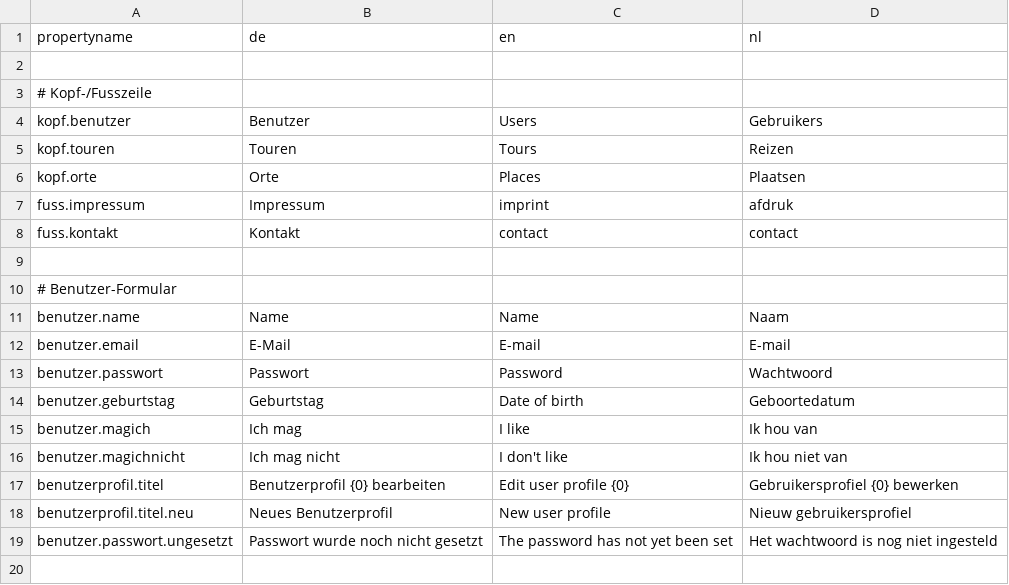
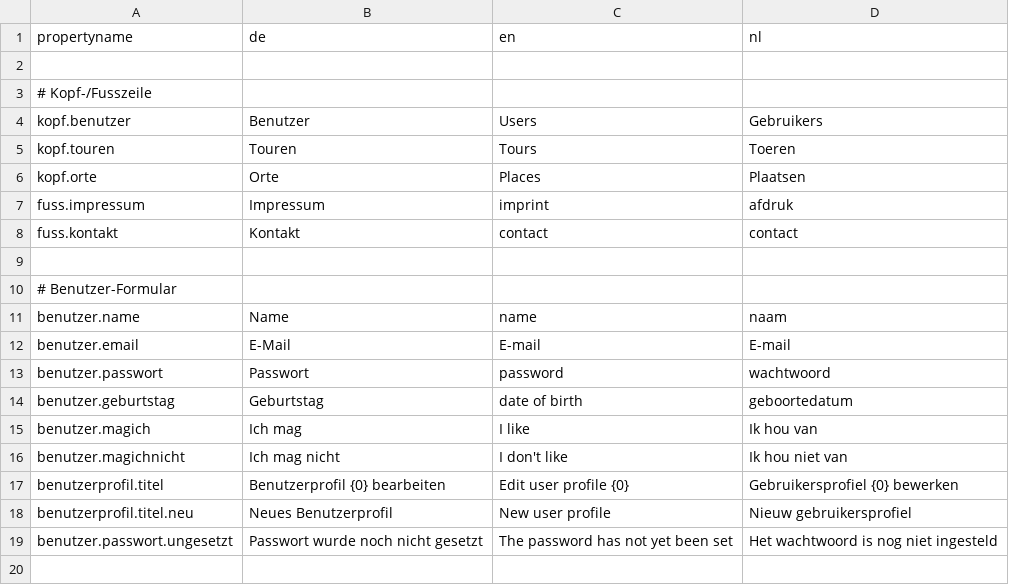
Before and after one commit to marvin-wernli/wba-project, a CSV file: uebersetzungen.csv, drawn as a sheet; only a part is shown; the diff covers the shown part only.

```diff
--- a/uebersetzungen.csv
+++ b/uebersetzungen.csv
@@ -4,3 +4,3 @@ propertyname;de;en;nl
 kopf.benutzer;Benutzer;Users;Gebruikers
-kopf.touren;Touren;Tours;Reizen
+kopf.touren;Touren;Tours;Toeren
 kopf.orte;Orte;Places;Plaatsen
@@ -10,6 +10,6 @@ fuss.kontakt;Kontakt;contact;contact
 # Benutzer-Formular
-benutzer.name;Name;Name;Naam
+benutzer.name;Name;name;naam
 benutzer.email;E-Mail;E-mail;E-mail
-benutzer.passwort;Passwort;Password;Wachtwoord
-benutzer.geburtstag;Geburtstag;Date of birth;Geboortedatum
+benutzer.passwort;Passwort;password;wachtwoord
+benutzer.geburtstag;Geburtstag;date of birth;geboortedatum
 benutzer.magich;Ich mag;I like;Ik hou van
```
Also changed, not shown: 32 added rows, 1 moved row and 4 edited cells elsewhere in this file, 7 other files.
